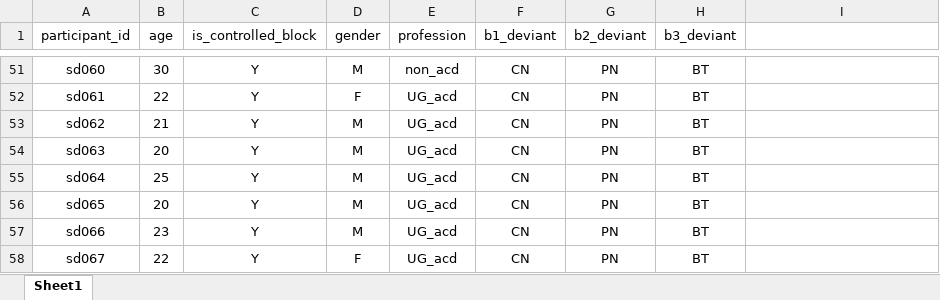
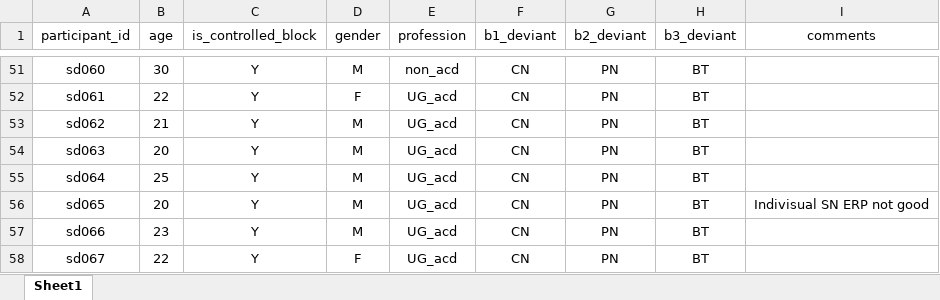
Before and after one commit to csndl-iitd/ecf-exp2-notif-mmn, an Excel workbook: data/Processed/Participant_details.xlsx, sheet Sheet1, drawn as a sheet; only a part is shown, gaps mark what is left out; values as stored, in another font and other column widths than the file's, no borders; the diff names each change by its address in the sheet, - before the commit and + after, or states it on an @@ line.

Commit message:
Update Participant_details.xlsx

```diff
--- a/data/Processed/Participant_details.xlsx (sheet Sheet1)
+++ b/data/Processed/Participant_details.xlsx (sheet Sheet1)
-I1: (empty)
+I1: comments
-I56 (comments): (empty)
+I56 (comments): Indivisual SN ERP not good
```
